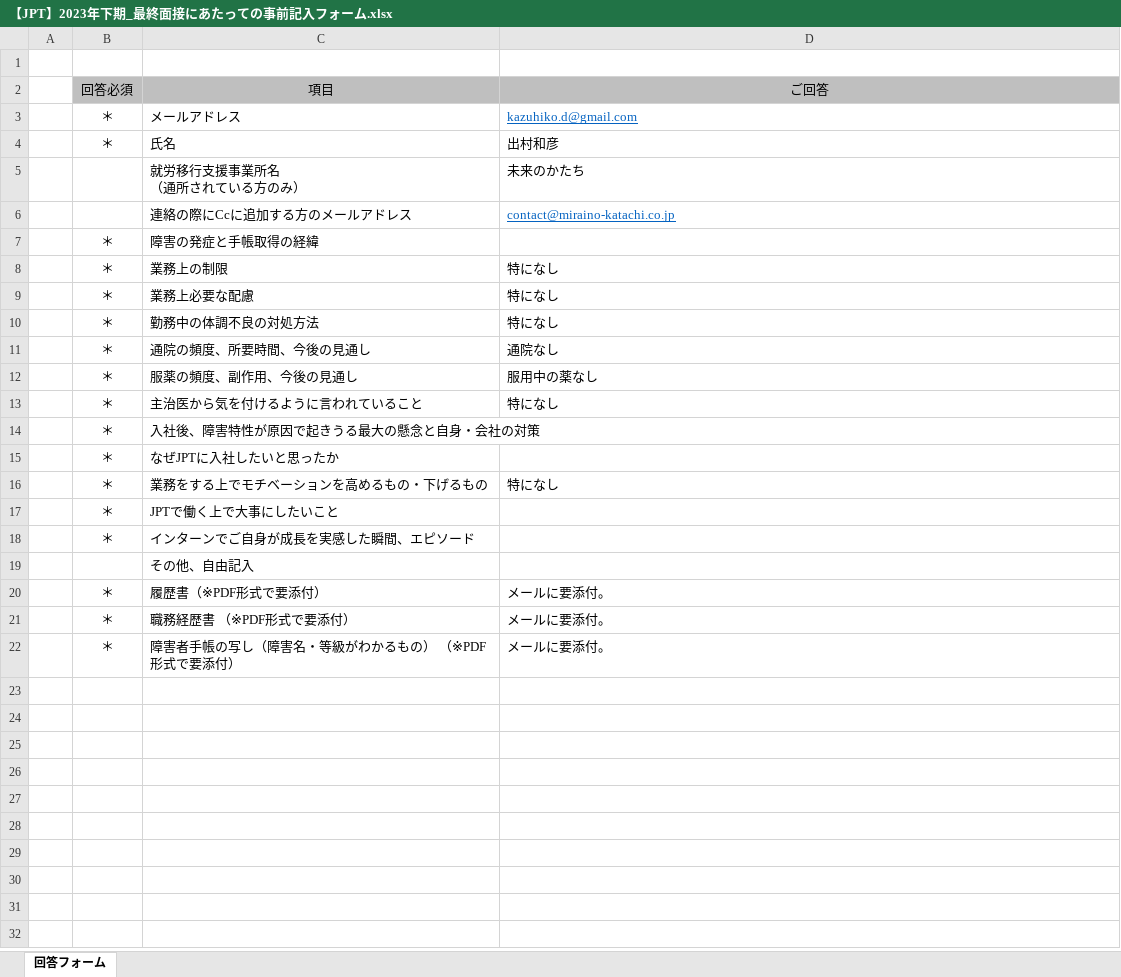
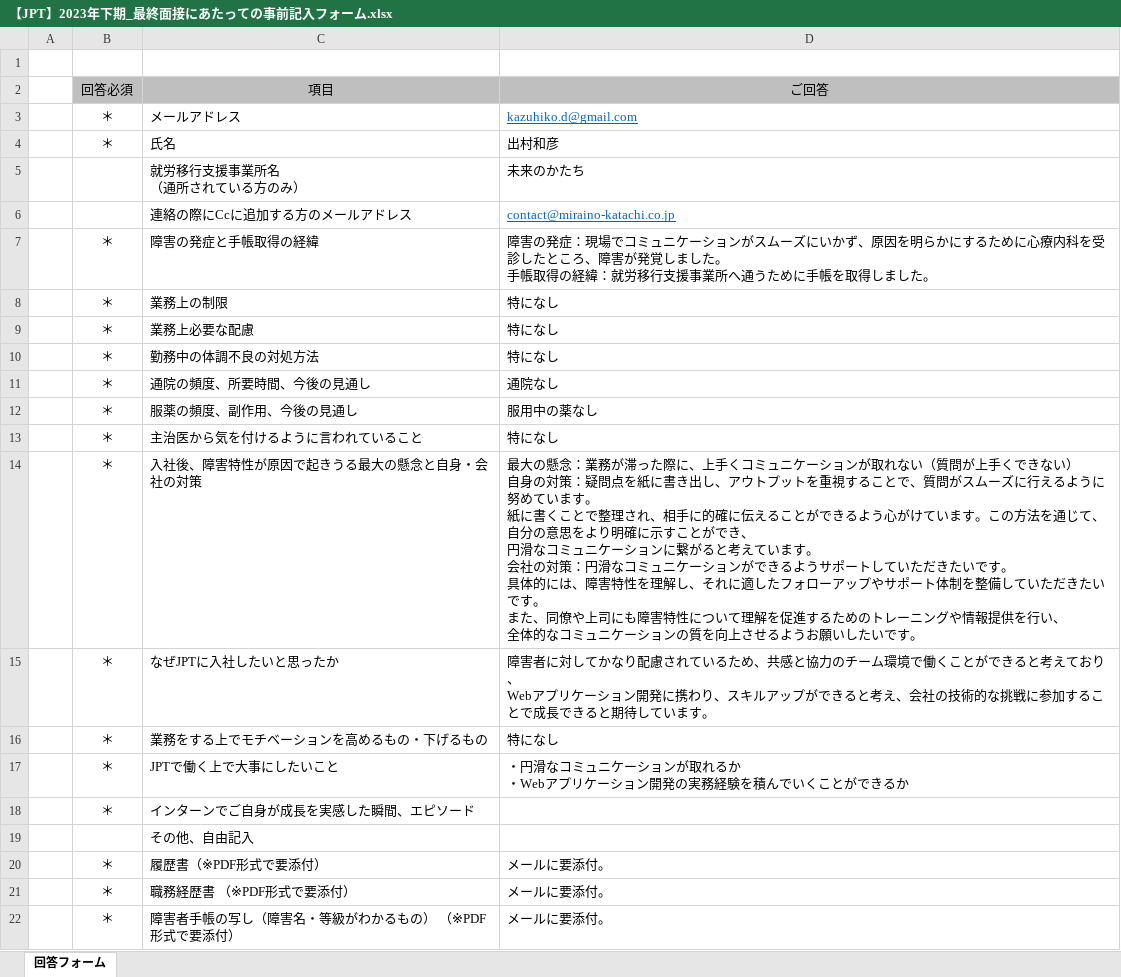
Before and after one commit to KAZ5298/JobChange, an Excel workbook: 【JPT】2023年下期_最終面接にあたっての事前記入フォーム.xlsx, sheet 回答フォーム, drawn as a sheet; values as stored, in another font and other column widths than the file's, no borders; ↵ is a line break in a cell; the diff names each change by its address in the sheet, - before the commit and + after, or states it on an @@ line.

```diff
--- a/【JPT】2023年下期_最終面接にあたっての事前記入フォーム.xlsx (sheet 回答フォーム)
+++ b/【JPT】2023年下期_最終面接にあたっての事前記入フォーム.xlsx (sheet 回答フォーム)
-D7: (empty)
+D7: 障害の発症：現場でコミュニケーションがスムーズにいかず、原因を明らかにするために心療内科を受診したところ、障害が発覚しました。 ↵ 手帳取得の経緯：就労移行支援事業所へ通うために手帳を取得しました。
-D14: (empty)
+D14: 最大の懸念：業務が滞った際に、上手くコミュニケーションが取れない（質問が上手くできない） ↵ 自身の対策：疑問点を紙に書き出し、アウトプットを重視することで、質問がスムーズに行えるように努めています。 ↵ 紙に書くことで整理され、相手に的確に伝えることができるよう心がけています。この方法を通じて、自分の意思をより明確に示すことができ、 ↵ 円滑なコミュニケーションに繋がると考えています。 ↵ 会社の対策：円滑なコミュニケーションができるようサポートしていただきたいです。 ↵ 具体的には、障害特性を理解し、それに適したフォローアップやサポート体制を整備していただきたいです。 ↵ また、同僚や上司にも障害特性について理解を促進するためのトレーニングや情報提供を行い、 ↵ 全体的なコミュニケーションの質を向上させるようお願いしたいです。
-D15: (empty)
+D15: 障害者に対してかなり配慮されているため、共感と協力のチーム環境で働くことができると考えており、 ↵ Webアプリケーション開発に携わり、スキルアップができると考え、会社の技術的な挑戦に参加することで成長できると期待しています。
-D17: (empty)
+D17: ・円滑なコミュニケーションが取れるか ↵ ・Webアプリケーション開発の実務経験を積んでいくことができるか
```
Also changed, not shown: 5 other files.
